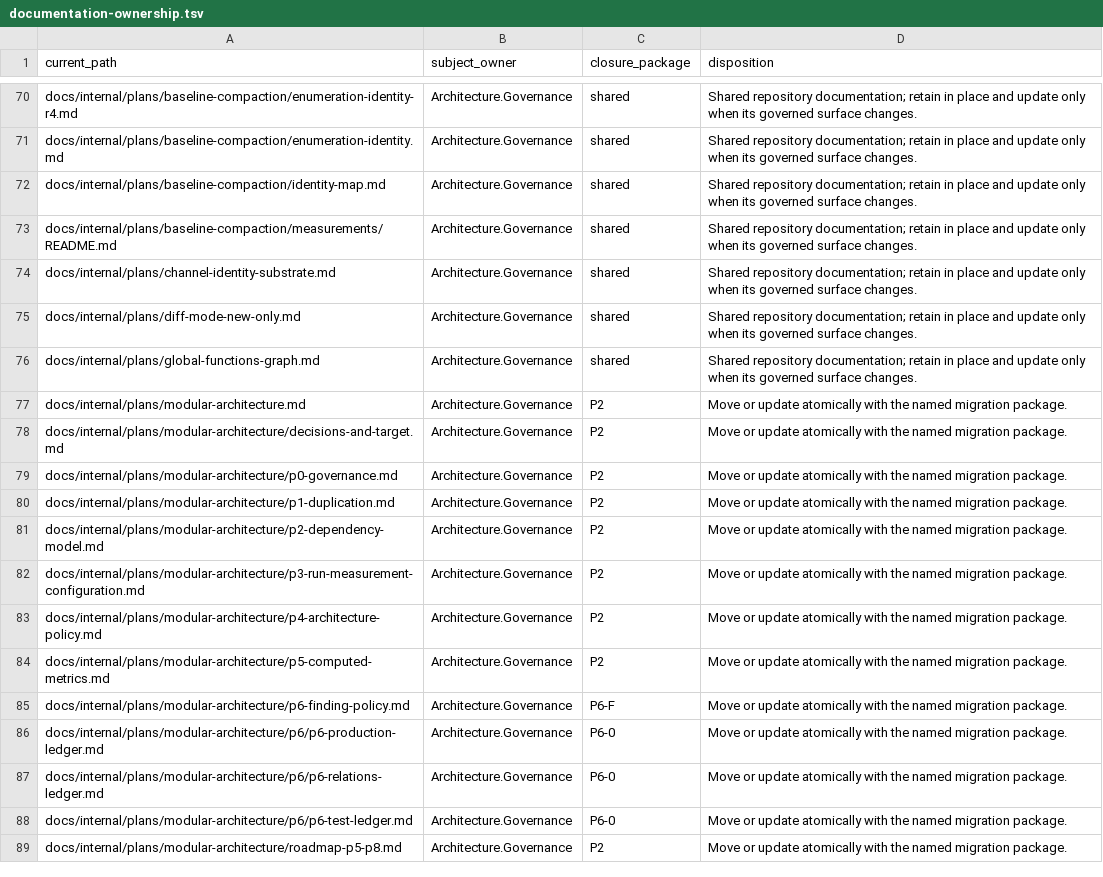
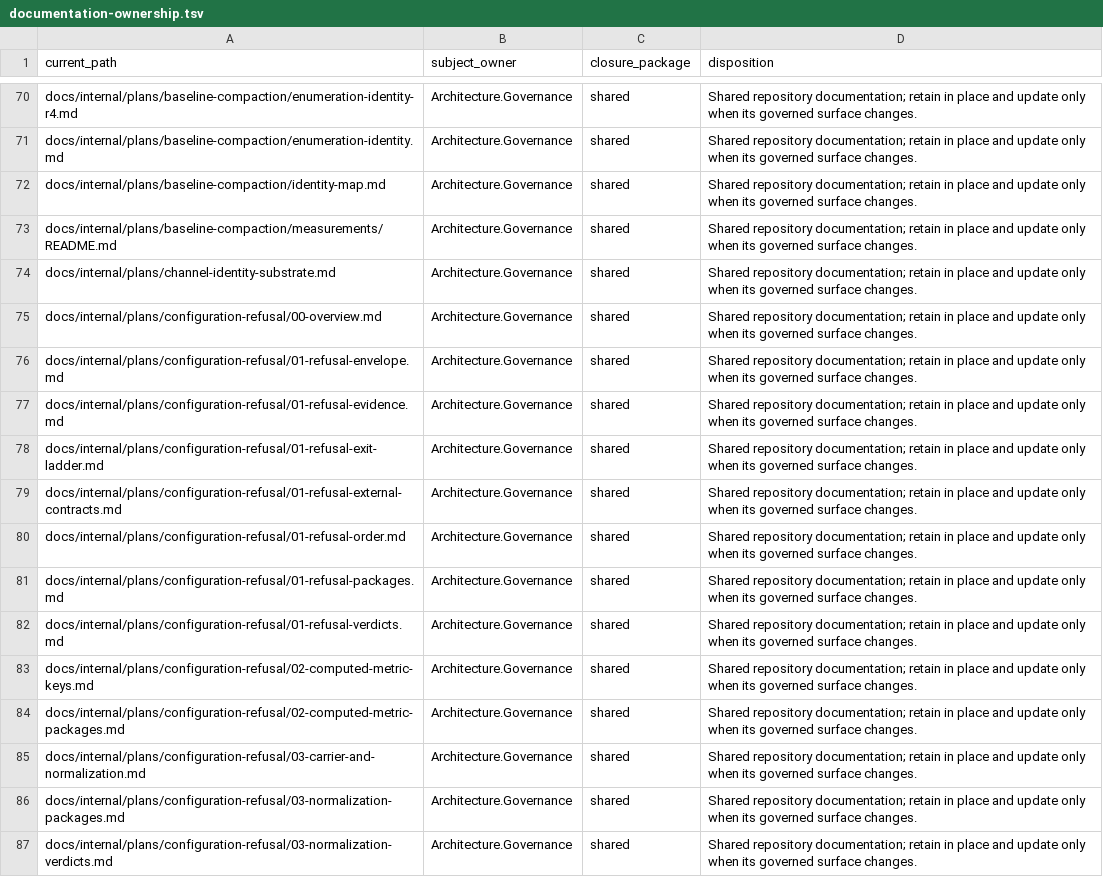
Before and after one commit to qualimetrix/qualimetrix, a TSV file: docs/internal/generated/modular-architecture/documentation-ownership.tsv, drawn as a sheet; only a part is shown, gaps mark what is left out; the shorter side is filled out with more unchanged rows; the diff covers the shown part only; the diff names each change by its address in the sheet, - before the commit and + after, or states it on an @@ line.

Commit message:
feat(configuration): add the refusal carrier and its console presenter
A refusal by user input gets one carrier — `ConfigurationRefusal` with its
origin and refused position — living in `Analysis\Configuration` because the
capabilities that will throw it cannot import `Infrastructure`. Presentation
gets a separate owner in `Infrastructure\Console\Refusal`: exit code, the
closed set of formats whose stdout carries JSON, and the presenter itself.

Both halves are additive: nothing throws the carrier and nothing calls the
presenter yet. They land in one commit because the generated architecture
artifacts are a single snapshot of the manifest and cannot be split between
the two declarations without leaving one commit inconsistent with its own
governance check.

The carrier's four types are declared `internal` rather than `contract`: the
generator refuses a contract declaration that publishes no used consumer, and
the first consumer arrives with the presenter's wiring.

The suppression snapshot moves one row with them: `coupling.distance` on
`ConfigKeySpelling.php` escalates from warning to error, because four new
concrete classes lower the abstractness of `Analysis\Configuration`. The
namespace suppression there now hides an error-severity finding.

```diff
--- a/docs/internal/generated/modular-architecture/documentation-ownership.tsv
+++ b/docs/internal/generated/modular-architecture/documentation-ownership.tsv
+row 75: docs/internal/plans/configuration-refusal/00-overview.md | Architecture.Governance | shared | Shared repository documentation; retain in place and update only when its governed surface changes.
+row 76: docs/internal/plans/configuration-refusal/01-refusal-envelope.md | Architecture.Governance | shared | Shared repository documentation; retain in place and update only when its governed surface changes.
+row 77: docs/internal/plans/configuration-refusal/01-refusal-evidence.md | Architecture.Governance | shared | Shared repository documentation; retain in place and update only when its governed surface changes.
+row 78: docs/internal/plans/configuration-refusal/01-refusal-exit-ladder.md | Architecture.Governance | shared | Shared repository documentation; retain in place and update only when its governed surface changes.
+row 79: docs/internal/plans/configuration-refusal/01-refusal-external-contracts.md | Architecture.Governance | shared | Shared repository documentation; retain in place and update only when its governed surface changes.
+row 80: docs/internal/plans/configuration-refusal/01-refusal-order.md | Architecture.Governance | shared | Shared repository documentation; retain in place and update only when its governed surface changes.
+row 81: docs/internal/plans/configuration-refusal/01-refusal-packages.md | Architecture.Governance | shared | Shared repository documentation; retain in place and update only when its governed surface changes.
+row 82: docs/internal/plans/configuration-refusal/01-refusal-verdicts.md | Architecture.Governance | shared | Shared repository documentation; retain in place and update only when its governed surface changes.
+row 83: docs/internal/plans/configuration-refusal/02-computed-metric-keys.md | Architecture.Governance | shared | Shared repository documentation; retain in place and update only when its governed surface changes.
+row 84: docs/internal/plans/configuration-refusal/02-computed-metric-packages.md | Architecture.Governance | shared | Shared repository documentation; retain in place and update only when its governed surface changes.
+row 85: docs/internal/plans/configuration-refusal/03-carrier-and-normalization.md | Architecture.Governance | shared | Shared repository documentation; retain in place and update only when its governed surface changes.
+row 86: docs/internal/plans/configuration-refusal/03-normalization-packages.md | Architecture.Governance | shared | Shared repository documentation; retain in place and update only when its governed surface changes.
+row 87: docs/internal/plans/configuration-refusal/03-normalization-verdicts.md | Architecture.Governance | shared | Shared repository documentation; retain in place and update only when its governed surface changes.
```
Also changed, not shown: 13 added rows elsewhere in this file, docs/internal/generated/modular-architecture/production-cross-owner-imports.tsv, docs/internal/generated/modular-architecture/production-module-fan-in.tsv, 24 other files.
